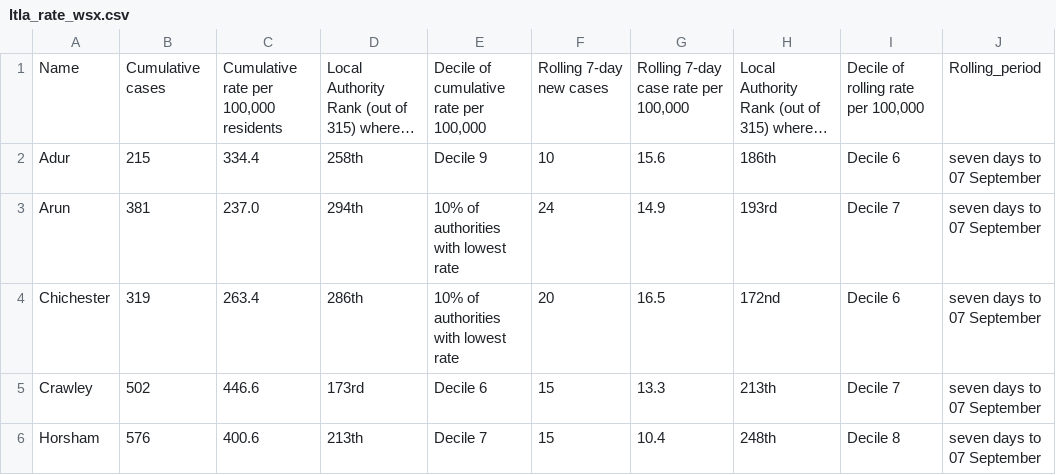
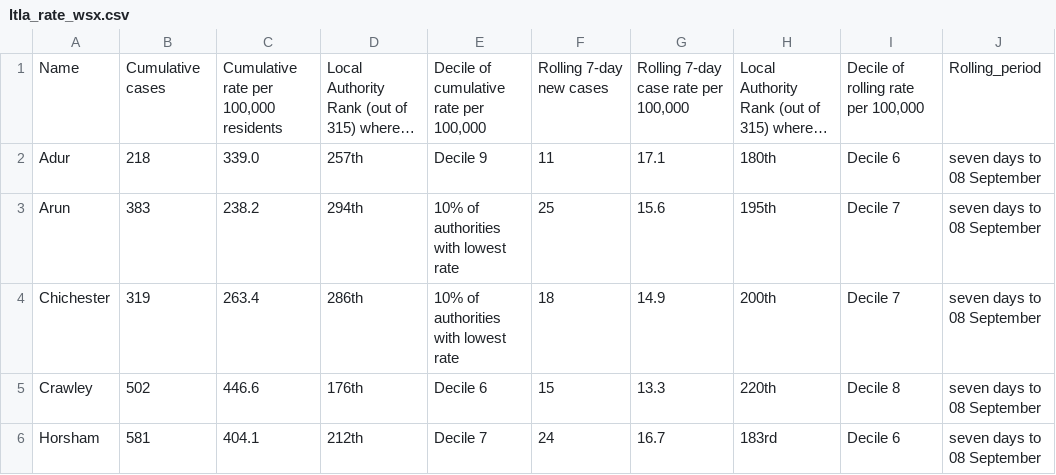
Before and after one commit to psychty/wsx_covid_datapack_public, a CSV file: Outputs/ltla_rate_wsx.csv, drawn as a sheet; only a part is shown; long unchanged cells end in …; the diff covers the shown part only; the diff names each change by its address in the sheet, - before the commit and + after, or states it on an @@ line.

```diff
--- a/Outputs/ltla_rate_wsx.csv
+++ b/Outputs/ltla_rate_wsx.csv
-B2: 215
+B2: 218
-C2: 334.4
+C2: 339.0
-D2: 258th
+D2: 257th
-F2: 10
+F2: 11
-G2: 15.6
+G2: 17.1
-H2: 186th
+H2: 180th
-J2:J6: seven days to 07 September
+J2:J6: seven days to 08 September
-B3: 381
+B3: 383
-C3: 237.0
+C3: 238.2
-F3: 24
+F3: 25
-G3: 14.9
+G3: 15.6
-H3: 193rd
+H3: 195th
-F4: 20
+F4: 18
-G4: 16.5
+G4: 14.9
-H4: 172nd
+H4: 200th
-I4: Decile 6
+I4: Decile 7
-D5: 173rd
+D5: 176th
-H5: 213th
+H5: 220th
-I5: Decile 7
+I5: Decile 8
-B6: 576
+B6: 581
-C6: 400.6
+C6: 404.1
-D6: 213th
+D6: 212th
-F6: 15
+F6: 24
-G6: 10.4
+G6: 16.7
-H6: 248th
+H6: 183rd
-I6: Decile 8
+I6: Decile 6
```
Also changed, not shown: 22 edited cells elsewhere in this file, Outputs/utla_rate_wsx.csv, 31 other files.
